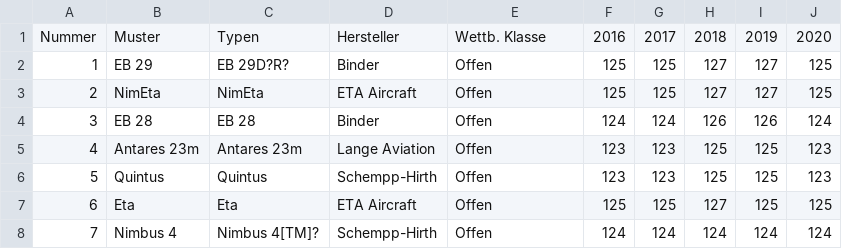
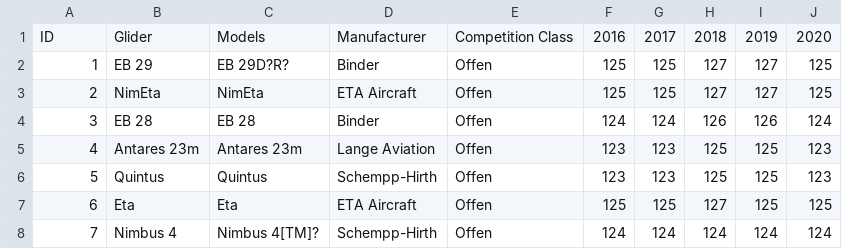
Before and after one commit to weglide/GliderList, a CSV file: gliderlist2016_2020.csv, drawn as a sheet; only a part is shown.

Commit message:
Changed language to english

```diff
--- a/gliderlist2016_2020.csv
+++ b/gliderlist2016_2020.csv
@@ -1,2 +1,2 @@
-Nummer,Muster,Typen,Hersteller,Wettb. Klasse,2016,2017,2018,2019,2020
+ID,Glider,Models,Manufacturer,Competition Class,2016,2017,2018,2019,2020
 1,EB 29,EB 29D?R?,Binder,Offen,125,125,127,127,125
```
